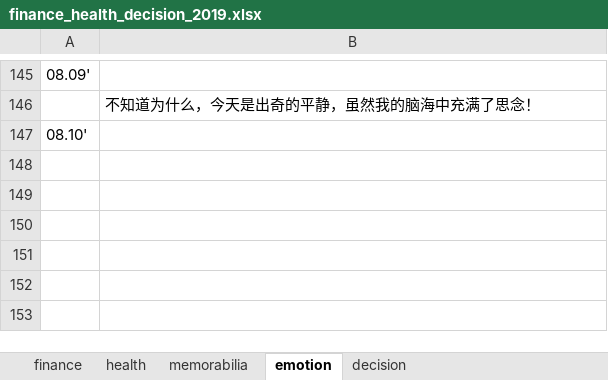
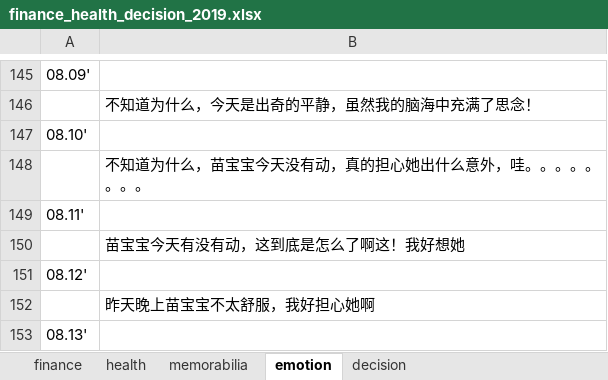
Before and after one commit to ilvcr/planandlife, an Excel workbook: 2019/finance_health_decision_2019.xlsx, sheet emotion, drawn as a sheet; only a part is shown, gaps mark what is left out; values as stored, in another font and other column widths than the file's, no borders; the diff names each change by its address in the sheet, - before the commit and + after, or states it on an @@ line.

```diff
--- a/2019/finance_health_decision_2019.xlsx (sheet emotion)
+++ b/2019/finance_health_decision_2019.xlsx (sheet emotion)
+row 148:  | 不知道为什么，苗宝宝今天没有动，真的担心她出什么意外，哇。。。。。。。。
+row 149: 08.11'
+row 150:  | 苗宝宝今天有没有动，这到底是怎么了啊这！我好想她
+row 151: 08.12'
+row 152:  | 昨天晚上苗宝宝不太舒服，我好担心她啊
+row 153: 08.13'
```
Also changed, not shown: sheet finance, sheet memorabilia, sheet health, 1 other file.
